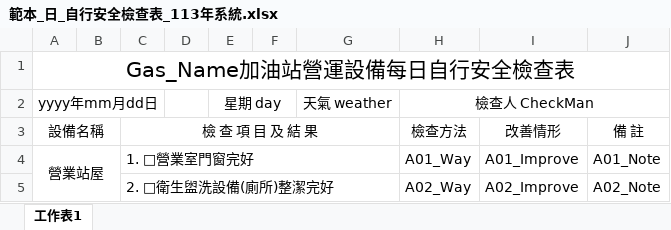
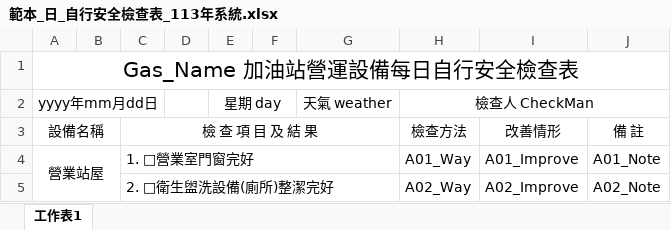
Before and after one commit to ITFtis/OilGas, an Excel workbook: OilGas/DocsWeb/範本_日_自行安全檢查表_113年系統.xlsx, sheet 工作表1, drawn as a sheet; only a part is shown; values as stored, in another font and other column widths than the file's, no borders; the diff names each change by its address in the sheet, - before the commit and + after, or states it on an @@ line.

Commit message:
範本 excel v5

```diff
--- a/OilGas/DocsWeb/範本_日_自行安全檢查表_113年系統.xlsx (sheet 工作表1)
+++ b/OilGas/DocsWeb/範本_日_自行安全檢查表_113年系統.xlsx (sheet 工作表1)
-A1: Gas_Name加油站營運設備每日自行安全檢查表
+A1: Gas_Name 加油站營運設備每日自行安全檢查表
```
Also changed, not shown: 3 other files.
